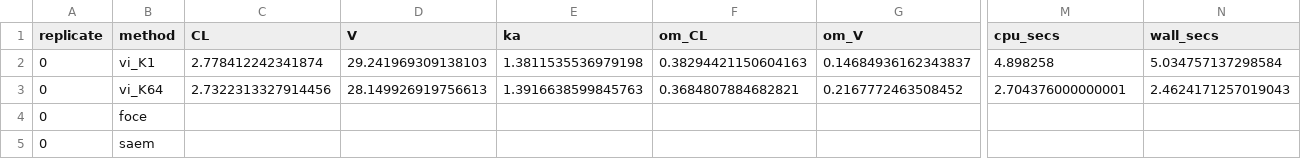
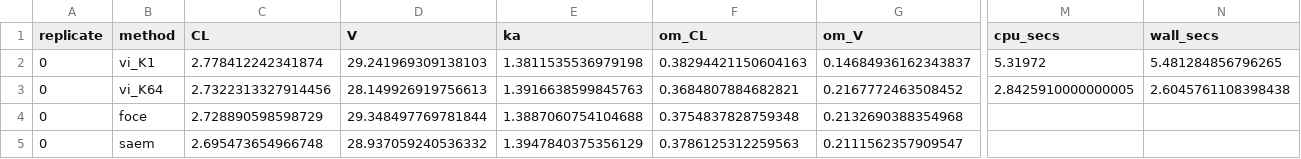
Before and after one commit to aelmokadem/nlme-vi, a CSV file: outputs/phase2_baselines/phase2_baseline_comparison.csv, drawn as a sheet; only a part is shown, gaps mark what is left out; the diff covers the shown part only; the diff names each change by its address in the sheet, - before the commit and + after, or states it on an @@ line.

```diff
--- a/outputs/phase2_baselines/phase2_baseline_comparison.csv
+++ b/outputs/phase2_baselines/phase2_baseline_comparison.csv
-M2 (cpu_secs): 4.898258
+M2 (cpu_secs): 5.31972
-N2 (wall_secs): 5.034757137298584
+N2 (wall_secs): 5.481284856796265
-M3 (cpu_secs): 2.704376000000001
+M3 (cpu_secs): 2.8425910000000005
-N3 (wall_secs): 2.4624171257019043
+N3 (wall_secs): 2.6045761108398438
-C4 (CL): (empty)
+C4 (CL): 2.728890598598729
-D4 (V): (empty)
+D4 (V): 29.348497769781844
-E4 (ka): (empty)
+E4 (ka): 1.3887060754104688
-F4 (om_CL): (empty)
+F4 (om_CL): 0.3754837828759348
-G4 (om_V): (empty)
+G4 (om_V): 0.2132690388354968
-C5 (CL): (empty)
+C5 (CL): 2.695473654966748
-D5 (V): (empty)
+D5 (V): 28.937059240536332
-E5 (ka): (empty)
+E5 (ka): 1.3947840375356129
-F5 (om_CL): (empty)
+F5 (om_CL): 0.3786125312259563
-G5 (om_V): (empty)
+G5 (om_V): 0.2111562357909547
```
Also changed, not shown: 7 edited cells elsewhere in this file, publication/tables/table_phase1_q2q4.csv, publication/tables/table_phase1_q2q4_fixed_effects.csv, 8 other files.
